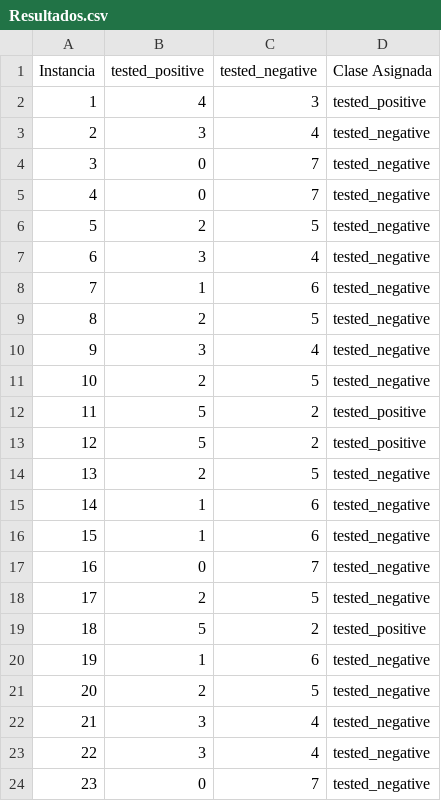
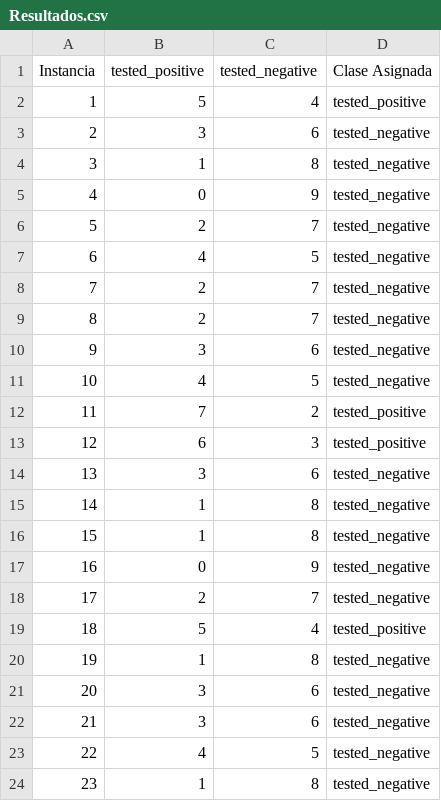
Before and after one commit to CesarGMtz/KNN_Classifier, a CSV file: Datos/Resultados.csv, drawn as a sheet; only a part is shown; the diff covers the shown part only.

```diff
--- a/Datos/Resultados.csv
+++ b/Datos/Resultados.csv
@@ -1,24 +1,24 @@
 Instancia,tested_positive,tested_negative,Clase Asignada
-1,4,3,tested_positive
-2,3,4,tested_negative
-3,0,7,tested_negative
-4,0,7,tested_negative
-5,2,5,tested_negative
-6,3,4,tested_negative
-7,1,6,tested_negative
-8,2,5,tested_negative
-9,3,4,tested_negative
-10,2,5,tested_negative
-11,5,2,tested_positive
-12,5,2,tested_positive
-13,2,5,tested_negative
-14,1,6,tested_negative
-15,1,6,tested_negative
-16,0,7,tested_negative
-17,2,5,tested_negative
-18,5,2,tested_positive
-19,1,6,tested_negative
-20,2,5,tested_negative
-21,3,4,tested_negative
-22,3,4,tested_negative
-23,0,7,tested_negative
+1,5,4,tested_positive
+2,3,6,tested_negative
+3,1,8,tested_negative
+4,0,9,tested_negative
+5,2,7,tested_negative
+6,4,5,tested_negative
+7,2,7,tested_negative
+8,2,7,tested_negative
+9,3,6,tested_negative
+10,4,5,tested_negative
+11,7,2,tested_positive
+12,6,3,tested_positive
+13,3,6,tested_negative
+14,1,8,tested_negative
+15,1,8,tested_negative
+16,0,9,tested_negative
+17,2,7,tested_negative
+18,5,4,tested_positive
+19,1,8,tested_negative
+20,3,6,tested_negative
+21,3,6,tested_negative
+22,4,5,tested_negative
+23,1,8,tested_negative
```
Also changed, not shown: 103 edited cells elsewhere in this file, Datos/ResultadosNormalizados.csv, 3 other files.
